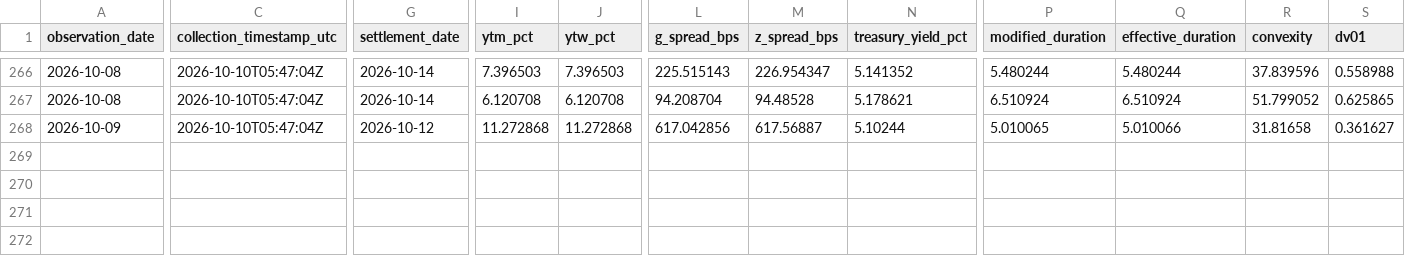
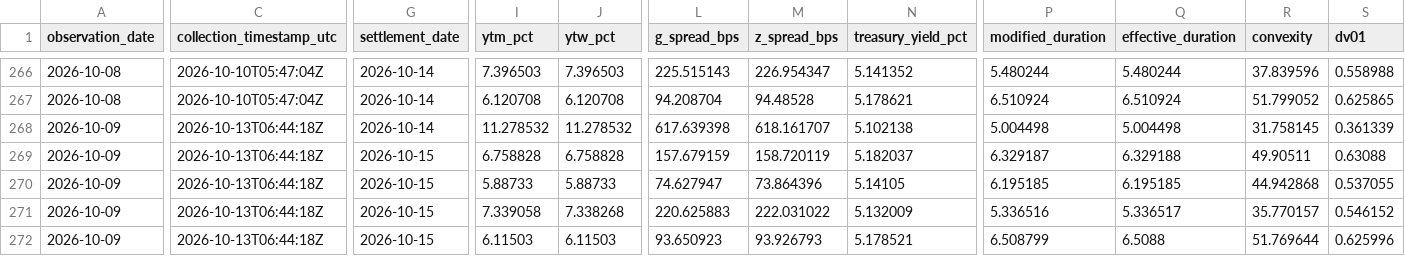
Before and after one commit to nicoortuno/south-american-sovereign-bond-tracker, a CSV file: data/bondterminal_daily.csv, drawn as a sheet; only a part is shown, gaps mark what is left out; rows hold the shown columns only; the diff covers the shown part only; the diff names each change by its address in the sheet, - before the commit and + after, or states it on an @@ line.

```diff
--- a/data/bondterminal_daily.csv
+++ b/data/bondterminal_daily.csv
-C268 (collection_timestamp_utc): 2026-10-10T05:47:04Z
+C268 (collection_timestamp_utc): 2026-10-13T06:44:18Z
-G268 (settlement_date): 2026-10-12
+G268 (settlement_date): 2026-10-14
-I268 (ytm_pct): 11.272868
+I268 (ytm_pct): 11.278532
-J268 (ytw_pct): 11.272868
+J268 (ytw_pct): 11.278532
-L268 (g_spread_bps): 617.042856
+L268 (g_spread_bps): 617.639398
-M268 (z_spread_bps): 617.56887
+M268 (z_spread_bps): 618.161707
-N268 (treasury_yield_pct): 5.10244
+N268 (treasury_yield_pct): 5.102138
-P268 (modified_duration): 5.010065
+P268 (modified_duration): 5.004498
-Q268 (effective_duration): 5.010066
+Q268 (effective_duration): 5.004498
-R268 (convexity): 31.81658
+R268 (convexity): 31.758145
-S268 (dv01): 0.361627
+S268 (dv01): 0.361339
+row 269: 2026-10-09 | 2026-10-13T06:44:18Z | 2026-10-15 | 6.758828 | 6.758828 | 157.679159 | 158.720119 | 5.182037 | 6.329187 | 6.329188 | 49.90511 | 0.63088
+row 270: 2026-10-09 | 2026-10-13T06:44:18Z | 2026-10-15 | 5.88733 | 5.88733 | 74.627947 | 73.864396 | 5.14105 | 6.195185 | 6.195185 | 44.942868 | 0.537055
+row 271: 2026-10-09 | 2026-10-13T06:44:18Z | 2026-10-15 | 7.339058 | 7.338268 | 220.625883 | 222.031022 | 5.132009 | 5.336516 | 5.336517 | 35.770157 | 0.546152
+row 272: 2026-10-09 | 2026-10-13T06:44:18Z | 2026-10-15 | 6.11503 | 6.11503 | 93.650923 | 93.926793 | 5.178521 | 6.508799 | 6.5088 | 51.769644 | 0.625996
```
Also changed, not shown: 1 edited cell elsewhere in this file.
